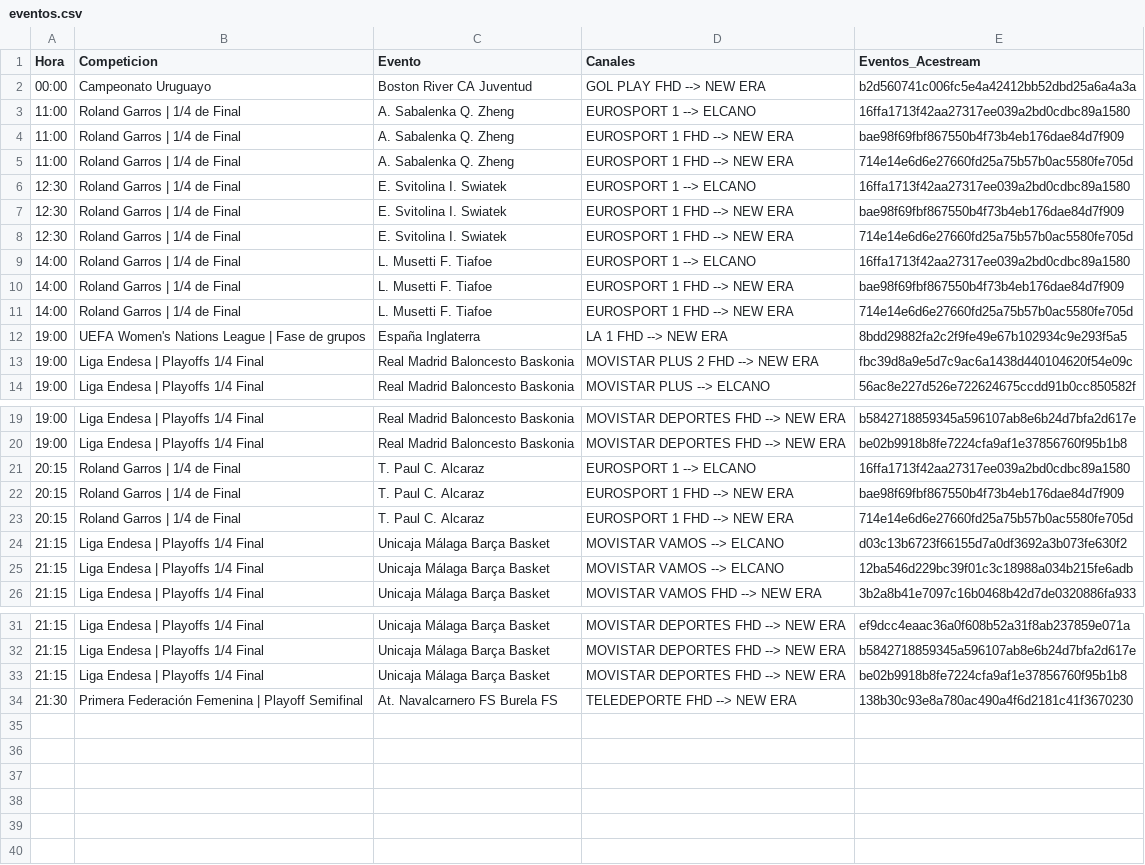
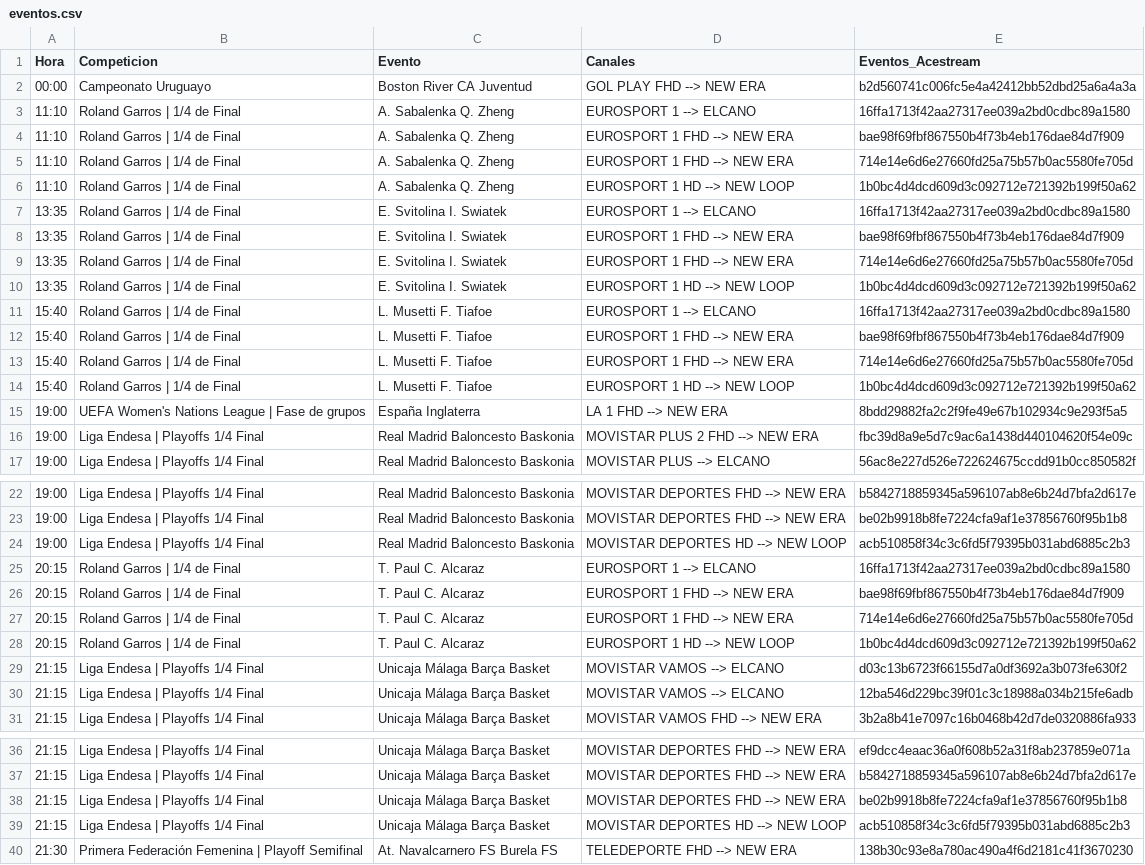
Before and after one commit to ezdakit/zukzeuk_listas, a CSV file: zz_eventos/eventos.csv, drawn as a sheet; only a part is shown, gaps mark what is left out.

```diff
--- a/zz_eventos/eventos.csv
+++ b/zz_eventos/eventos.csv
@@ -2,11 +2,14 @@ Hora,Competicion,Evento,Canales,Eventos_Acestream
 00:00,Campeonato Uruguayo,Boston River CA Juventud,GOL PLAY FHD --> NEW ERA,b2d560741c006fc5e4a42412bb52dbd25a6a4a3a
-11:00,Roland Garros | 1/4 de Final,A. Sabalenka Q. Zheng,EUROSPORT 1 --> ELCANO,16ffa1713f42aa27317ee039a2bd0cdbc89a1580
-11:00,Roland Garros | 1/4 de Final,A. Sabalenka Q. Zheng,EUROSPORT 1 FHD --> NEW ERA,bae98f69fbf867550b4f73b4eb176dae84d7f909
-11:00,Roland Garros | 1/4 de Final,A. Sabalenka Q. Zheng,EUROSPORT 1 FHD --> NEW ERA,714e14e6d6e27660fd25a75b57b0ac5580fe705d
-12:30,Roland Garros | 1/4 de Final,E. Svitolina I. Swiatek,EUROSPORT 1 --> ELCANO,16ffa1713f42aa27317ee039a2bd0cdbc89a1580
-12:30,Roland Garros | 1/4 de Final,E. Svitolina I. Swiatek,EUROSPORT 1 FHD --> NEW ERA,bae98f69fbf867550b4f73b4eb176dae84d7f909
-12:30,Roland Garros | 1/4 de Final,E. Svitolina I. Swiatek,EUROSPORT 1 FHD --> NEW ERA,714e14e6d6e27660fd25a75b57b0ac5580fe705d
-14:00,Roland Garros | 1/4 de Final,L. Musetti F. Tiafoe,EUROSPORT 1 --> ELCANO,16ffa1713f42aa27317ee039a2bd0cdbc89a1580
-14:00,Roland Garros | 1/4 de Final,L. Musetti F. Tiafoe,EUROSPORT 1 FHD --> NEW ERA,bae98f69fbf867550b4f73b4eb176dae84d7f909
-14:00,Roland Garros | 1/4 de Final,L. Musetti F. Tiafoe,EUROSPORT 1 FHD --> NEW ERA,714e14e6d6e27660fd25a75b57b0ac5580fe705d
+11:10,Roland Garros | 1/4 de Final,A. Sabalenka Q. Zheng,EUROSPORT 1 --> ELCANO,16ffa1713f42aa27317ee039a2bd0cdbc89a1580
+11:10,Roland Garros | 1/4 de Final,A. Sabalenka Q. Zheng,EUROSPORT 1 FHD --> NEW ERA,bae98f69fbf867550b4f73b4eb176dae84d7f909
+11:10,Roland Garros | 1/4 de Final,A. Sabalenka Q. Zheng,EUROSPORT 1 FHD --> NEW ERA,714e14e6d6e27660fd25a75b57b0ac5580fe705d
+11:10,Roland Garros | 1/4 de Final,A. Sabalenka Q. Zheng,EUROSPORT 1 HD --> NEW LOOP,1b0bc4d4dcd609d3c092712e721392b199f50a62
+13:35,Roland Garros | 1/4 de Final,E. Svitolina I. Swiatek,EUROSPORT 1 --> ELCANO,16ffa1713f42aa27317ee039a2bd0cdbc89a1580
+13:35,Roland Garros | 1/4 de Final,E. Svitolina I. Swiatek,EUROSPORT 1 FHD --> NEW ERA,bae98f69fbf867550b4f73b4eb176dae84d7f909
+13:35,Roland Garros | 1/4 de Final,E. Svitolina I. Swiatek,EUROSPORT 1 FHD --> NEW ERA,714e14e6d6e27660fd25a75b57b0ac5580fe705d
+13:35,Roland Garros | 1/4 de Final,E. Svitolina I. Swiatek,EUROSPORT 1 HD --> NEW LOOP,1b0bc4d4dcd609d3c092712e721392b199f50a62
+15:40,Roland Garros | 1/4 de Final,L. Musetti F. Tiafoe,EUROSPORT 1 --> ELCANO,16ffa1713f42aa27317ee039a2bd0cdbc89a1580
+15:40,Roland Garros | 1/4 de Final,L. Musetti F. Tiafoe,EUROSPORT 1 FHD --> NEW ERA,bae98f69fbf867550b4f73b4eb176dae84d7f909
+15:40,Roland Garros | 1/4 de Final,L. Musetti F. Tiafoe,EUROSPORT 1 FHD --> NEW ERA,714e14e6d6e27660fd25a75b57b0ac5580fe705d
+15:40,Roland Garros | 1/4 de Final,L. Musetti F. Tiafoe,EUROSPORT 1 HD --> NEW LOOP,1b0bc4d4dcd609d3c092712e721392b199f50a62
 19:00,UEFA Women's Nations League | Fase de grupos,España Inglaterra,LA 1 FHD --> NEW ERA,8bdd29882fa2c2f9fe49e67b102934c9e293f5a5
@@ -20,2 +23,3 @@ Hora,Competicion,Evento,Canales,Eventos_Acestream
 19:00,Liga Endesa | Playoffs 1/4 Final,Real Madrid Baloncesto Baskonia,MOVISTAR DEPORTES FHD --> NEW ERA,be02b9918b8fe7224cfa9af1e37856760f95b1b8
+19:00,Liga Endesa | Playoffs 1/4 Final,Real Madrid Baloncesto Baskonia,MOVISTAR DEPORTES HD --> NEW LOOP,acb510858f34c3c6fd5f79395b031abd6885c2b3
 20:15,Roland Garros | 1/4 de Final,T. Paul C. Alcaraz,EUROSPORT 1 --> ELCANO,16ffa1713f42aa27317ee039a2bd0cdbc89a1580
@@ -23,2 +27,3 @@ Hora,Competicion,Evento,Canales,Eventos_Acestream
 20:15,Roland Garros | 1/4 de Final,T. Paul C. Alcaraz,EUROSPORT 1 FHD --> NEW ERA,714e14e6d6e27660fd25a75b57b0ac5580fe705d
+20:15,Roland Garros | 1/4 de Final,T. Paul C. Alcaraz,EUROSPORT 1 HD --> NEW LOOP,1b0bc4d4dcd609d3c092712e721392b199f50a62
 21:15,Liga Endesa | Playoffs 1/4 Final,Unicaja Málaga Barça Basket,MOVISTAR VAMOS --> ELCANO,d03c13b6723f66155d7a0df3692a3b073fe630f2
@@ -33,2 +38,3 @@ Hora,Competicion,Evento,Canales,Eventos_Acestream
 21:15,Liga Endesa | Playoffs 1/4 Final,Unicaja Málaga Barça Basket,MOVISTAR DEPORTES FHD --> NEW ERA,be02b9918b8fe7224cfa9af1e37856760f95b1b8
+21:15,Liga Endesa | Playoffs 1/4 Final,Unicaja Málaga Barça Basket,MOVISTAR DEPORTES HD --> NEW LOOP,acb510858f34c3c6fd5f79395b031abd6885c2b3
 21:30,Primera Federación Femenina | Playoff Semifinal,At. Navalcarnero FS Burela FS,TELEDEPORTE FHD --> NEW ERA,138b30c93e8a780ac490a4f6d2181c41f3670230
```
Also changed, not shown: 5 other files.
